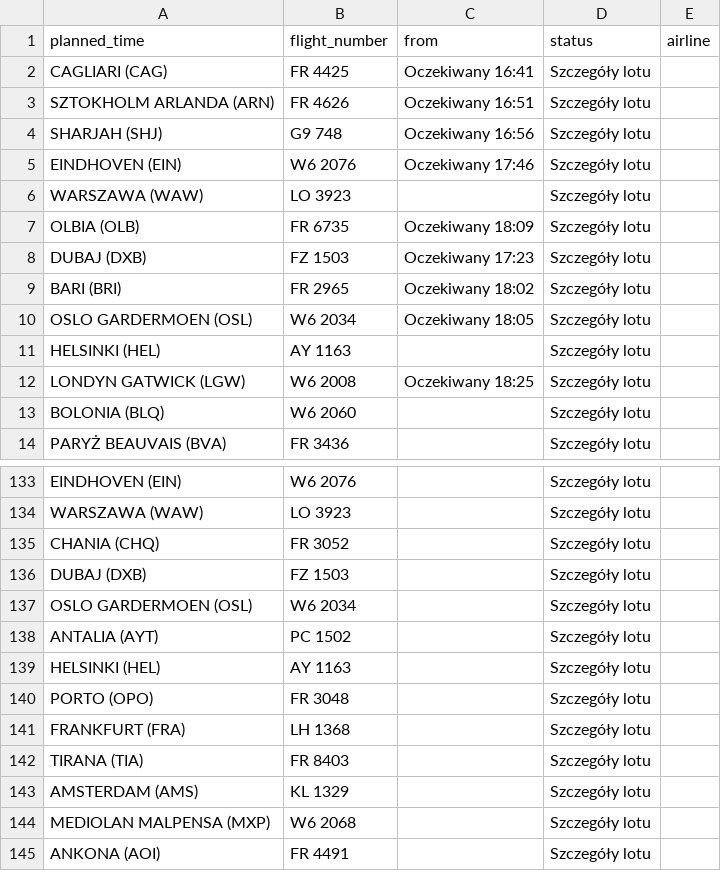
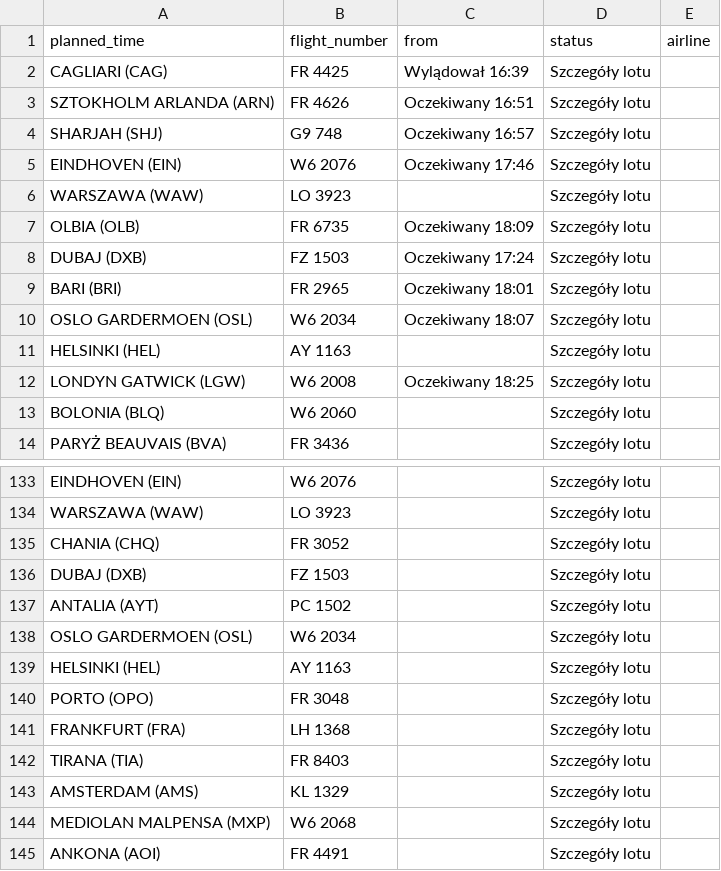
Before and after one commit to przemyslawbaran2993-droid/codex-test, a CSV file: data/arrivals.csv, drawn as a sheet; only a part is shown, gaps mark what is left out.

```diff
--- a/data/arrivals.csv
+++ b/data/arrivals.csv
@@ -1,5 +1,5 @@
 planned_time;flight_number;from;status;airline
-CAGLIARI (CAG);FR 4425;Oczekiwany 16:41;Szczegóły lotu;
+CAGLIARI (CAG);FR 4425;Wylądował 16:39;Szczegóły lotu;
 SZTOKHOLM ARLANDA (ARN);FR 4626;Oczekiwany 16:51;Szczegóły lotu;
-SHARJAH (SHJ);G9 748;Oczekiwany 16:56;Szczegóły lotu;
+SHARJAH (SHJ);G9 748;Oczekiwany 16:57;Szczegóły lotu;
 EINDHOVEN (EIN);W6 2076;Oczekiwany 17:46;Szczegóły lotu;
@@ -7,5 +7,5 @@ WARSZAWA (WAW);LO 3923;;Szczegóły lotu;
 OLBIA (OLB);FR 6735;Oczekiwany 18:09;Szczegóły lotu;
-DUBAJ (DXB);FZ 1503;Oczekiwany 17:23;Szczegóły lotu;
-BARI (BRI);FR 2965;Oczekiwany 18:02;Szczegóły lotu;
-OSLO GARDERMOEN (OSL);W6 2034;Oczekiwany 18:05;Szczegóły lotu;
+DUBAJ (DXB);FZ 1503;Oczekiwany 17:24;Szczegóły lotu;
+BARI (BRI);FR 2965;Oczekiwany 18:01;Szczegóły lotu;
+OSLO GARDERMOEN (OSL);W6 2034;Oczekiwany 18:07;Szczegóły lotu;
 HELSINKI (HEL);AY 1163;;Szczegóły lotu;
@@ -136,4 +136,4 @@ CHANIA (CHQ);FR 3052;;Szczegóły lotu;
 DUBAJ (DXB);FZ 1503;;Szczegóły lotu;
+ANTALIA (AYT);PC 1502;;Szczegóły lotu;
 OSLO GARDERMOEN (OSL);W6 2034;;Szczegóły lotu;
-ANTALIA (AYT);PC 1502;;Szczegóły lotu;
 HELSINKI (HEL);AY 1163;;Szczegóły lotu;
```
